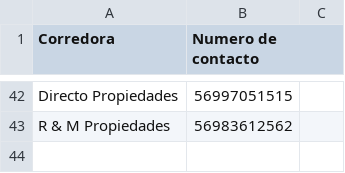
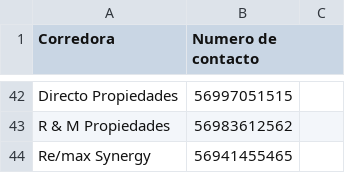
Before and after one commit to gusgeneris/portainmobiliarioscrap, a CSV file: Contacto de Corredoras - Hoja 1.csv, drawn as a sheet; only a part is shown, gaps mark what is left out; the diff names each change by its address in the sheet, - before the commit and + after, or states it on an @@ line.

```diff
--- a/Contacto de Corredoras - Hoja 1.csv
+++ b/Contacto de Corredoras - Hoja 1.csv
+row 44: Re/max Synergy | 56941455465
```
Also changed, not shown: 11 other files.
